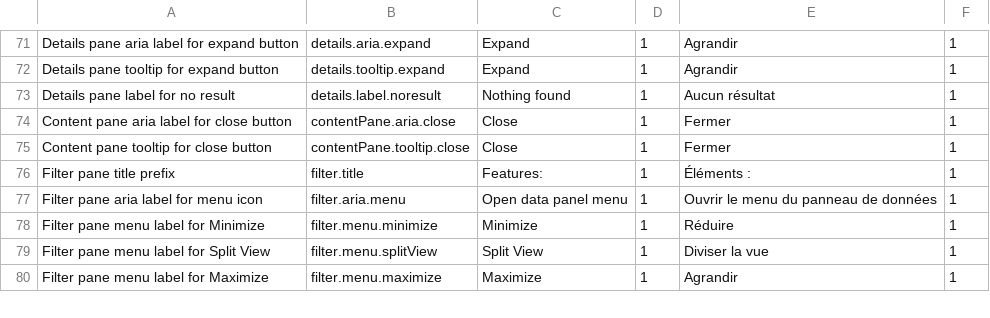
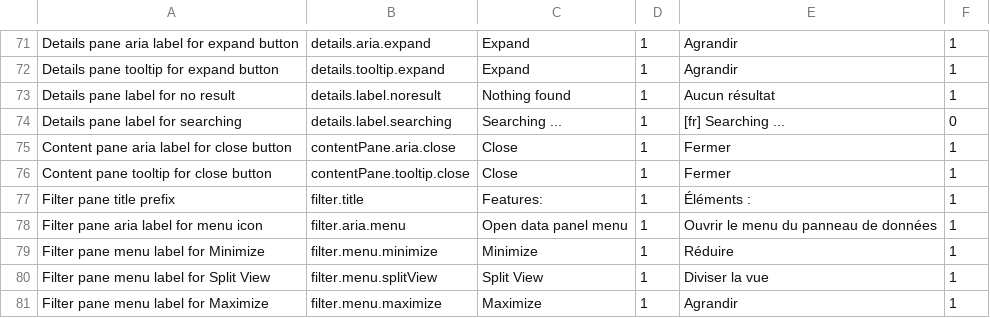
Before and after one commit to fgpv-vpgf/fgpv-vpgf, a CSV file: src/locales/translations.csv, drawn as a sheet; only a part is shown, gaps mark what is left out; the diff names each change by its address in the sheet, - before the commit and + after, or states it on an @@ line.

Commit message:
refactor(ui): improve behaviour of the details panel
The panel waits for the first item to resolve with results and selects
it, unless the user has already made a selection.

```diff
--- a/src/locales/translations.csv
+++ b/src/locales/translations.csv
+row 74: Details pane label for searching | details.label.searching | Searching ... | 1 | [fr] Searching ... | 0
```
Also changed, not shown: 8 other files.
